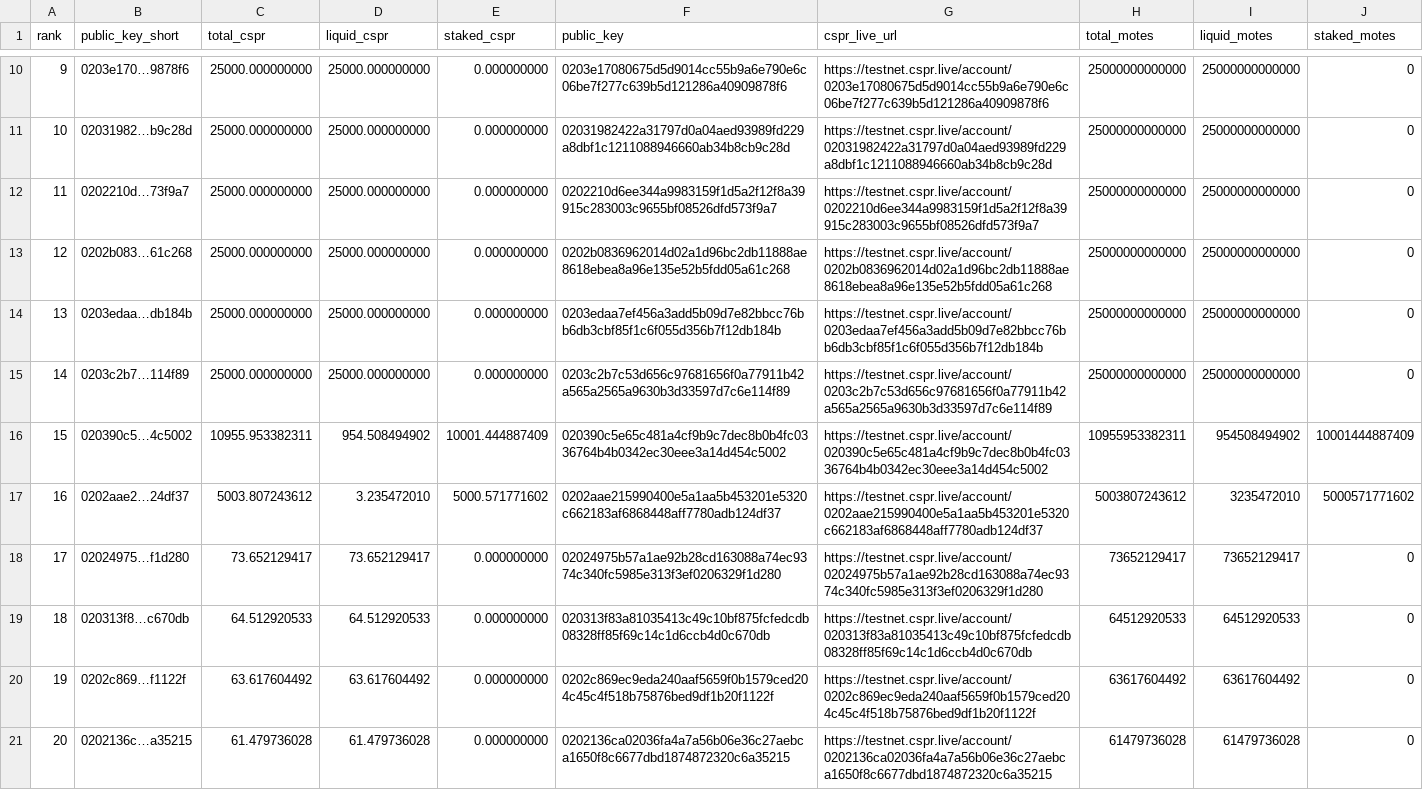
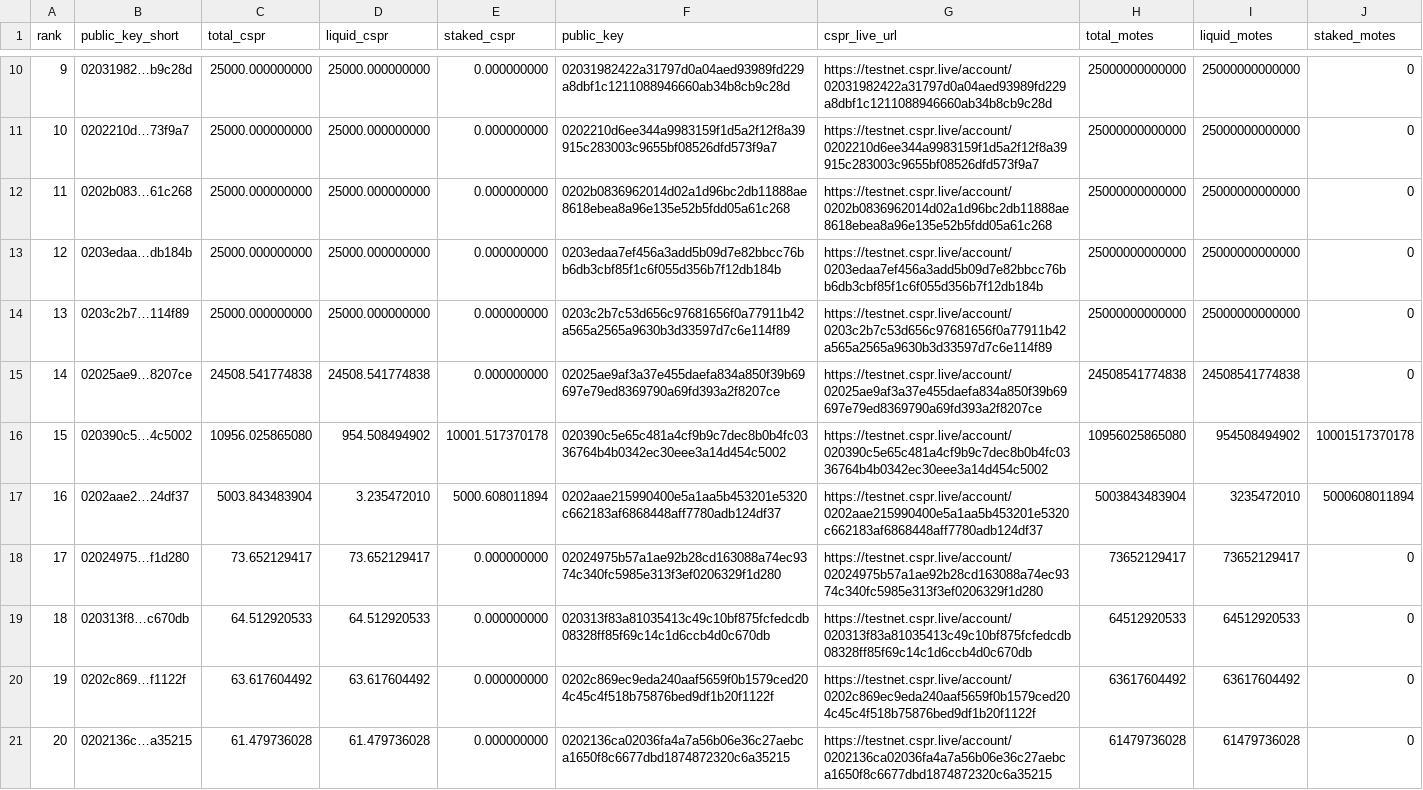
Before and after one commit to dorito-cm/casper-testnet-leaderboard, a CSV file: leaderboard_total_testnet.csv, drawn as a sheet; only a part is shown, gaps mark what is left out; the diff covers the shown part only.

```diff
--- a/leaderboard_total_testnet.csv
+++ b/leaderboard_total_testnet.csv
@@ -10,9 +10,9 @@ rank,public_key_short,total_cspr,liquid_cspr,staked_cspr,public_key,cspr_live_ur
-9,0203e170…9878f6,25000.000000000,25000.000000000,0.000000000,0203e17080675d5d9014cc55b9a6e790e6c06be7f277c639b5d121286a40909878f6,https://testnet.cspr.live/account/0203e17080675d5d9014cc55b9a6e790e6c06be7f277c639b5d121286a40909878f6,25000000000000,25000000000000,0
-10,02031982…b9c28d,25000.000000000,25000.000000000,0.000000000,02031982422a31797d0a04aed93989fd229a8dbf1c1211088946660ab34b8cb9c28d,https://testnet.cspr.live/account/02031982422a31797d0a04aed93989fd229a8dbf1c1211088946660ab34b8cb9c28d,25000000000000,25000000000000,0
-11,0202210d…73f9a7,25000.000000000,25000.000000000,0.000000000,0202210d6ee344a9983159f1d5a2f12f8a39915c283003c9655bf08526dfd573f9a7,https://testnet.cspr.live/account/0202210d6ee344a9983159f1d5a2f12f8a39915c283003c9655bf08526dfd573f9a7,25000000000000,25000000000000,0
-12,0202b083…61c268,25000.000000000,25000.000000000,0.000000000,0202b0836962014d02a1d96bc2db11888ae8618ebea8a96e135e52b5fdd05a61c268,https://testnet.cspr.live/account/0202b0836962014d02a1d96bc2db11888ae8618ebea8a96e135e52b5fdd05a61c268,25000000000000,25000000000000,0
-13,0203edaa…db184b,25000.000000000,25000.000000000,0.000000000,0203edaa7ef456a3add5b09d7e82bbcc76bb6db3cbf85f1c6f055d356b7f12db184b,https://testnet.cspr.live/account/0203edaa7ef456a3add5b09d7e82bbcc76bb6db3cbf85f1c6f055d356b7f12db184b,25000000000000,25000000000000,0
-14,0203c2b7…114f89,25000.000000000,25000.000000000,0.000000000,0203c2b7c53d656c97681656f0a77911b42a565a2565a9630b3d33597d7c6e114f89,https://testnet.cspr.live/account/0203c2b7c53d656c97681656f0a77911b42a565a2565a9630b3d33597d7c6e114f89,25000000000000,25000000000000,0
-15,020390c5…4c5002,10955.953382311,954.508494902,10001.444887409,020390c5e65c481a4cf9b9c7dec8b0b4fc0336764b4b0342ec30eee3a14d454c5002,https://testnet.cspr.live/account/020390c5e65c481a4cf9b9c7dec8b0b4fc0336764b4b0342ec30eee3a14d454c5002,10955953382311,954508494902,10001444887409
-16,0202aae2…24df37,5003.807243612,3.235472010,5000.571771602,0202aae215990400e5a1aa5b453201e5320c662183af6868448aff7780adb124df37,https://testnet.cspr.live/account/0202aae215990400e5a1aa5b453201e5320c662183af6868448aff7780adb124df37,5003807243612,3235472010,5000571771602
+9,02031982…b9c28d,25000.000000000,25000.000000000,0.000000000,02031982422a31797d0a04aed93989fd229a8dbf1c1211088946660ab34b8cb9c28d,https://testnet.cspr.live/account/02031982422a31797d0a04aed93989fd229a8dbf1c1211088946660ab34b8cb9c28d,25000000000000,25000000000000,0
+10,0202210d…73f9a7,25000.000000000,25000.000000000,0.000000000,0202210d6ee344a9983159f1d5a2f12f8a39915c283003c9655bf08526dfd573f9a7,https://testnet.cspr.live/account/0202210d6ee344a9983159f1d5a2f12f8a39915c283003c9655bf08526dfd573f9a7,25000000000000,25000000000000,0
+11,0202b083…61c268,25000.000000000,25000.000000000,0.000000000,0202b0836962014d02a1d96bc2db11888ae8618ebea8a96e135e52b5fdd05a61c268,https://testnet.cspr.live/account/0202b0836962014d02a1d96bc2db11888ae8618ebea8a96e135e52b5fdd05a61c268,25000000000000,25000000000000,0
+12,0203edaa…db184b,25000.000000000,25000.000000000,0.000000000,0203edaa7ef456a3add5b09d7e82bbcc76bb6db3cbf85f1c6f055d356b7f12db184b,https://testnet.cspr.live/account/0203edaa7ef456a3add5b09d7e82bbcc76bb6db3cbf85f1c6f055d356b7f12db184b,25000000000000,25000000000000,0
+13,0203c2b7…114f89,25000.000000000,25000.000000000,0.000000000,0203c2b7c53d656c97681656f0a77911b42a565a2565a9630b3d33597d7c6e114f89,https://testnet.cspr.live/account/0203c2b7c53d656c97681656f0a77911b42a565a2565a9630b3d33597d7c6e114f89,25000000000000,25000000000000,0
+14,02025ae9…8207ce,24508.541774838,24508.541774838,0.000000000,02025ae9af3a37e455daefa834a850f39b69697e79ed8369790a69fd393a2f8207ce,https://testnet.cspr.live/account/02025ae9af3a37e455daefa834a850f39b69697e79ed8369790a69fd393a2f8207ce,24508541774838,24508541774838,0
+15,020390c5…4c5002,10956.025865080,954.508494902,10001.517370178,020390c5e65c481a4cf9b9c7dec8b0b4fc0336764b4b0342ec30eee3a14d454c5002,https://testnet.cspr.live/account/020390c5e65c481a4cf9b9c7dec8b0b4fc0336764b4b0342ec30eee3a14d454c5002,10956025865080,954508494902,10001517370178
+16,0202aae2…24df37,5003.843483904,3.235472010,5000.608011894,0202aae215990400e5a1aa5b453201e5320c662183af6868448aff7780adb124df37,https://testnet.cspr.live/account/0202aae215990400e5a1aa5b453201e5320c662183af6868448aff7780adb124df37,5003843483904,3235472010,5000608011894
 17,02024975…f1d280,73.652129417,73.652129417,0.000000000,02024975b57a1ae92b28cd163088a74ec9374c340fc5985e313f3ef0206329f1d280,https://testnet.cspr.live/account/02024975b57a1ae92b28cd163088a74ec9374c340fc5985e313f3ef0206329f1d280,73652129417,73652129417,0
```
Also changed, not shown: 31 edited cells elsewhere in this file, 1 other file.
